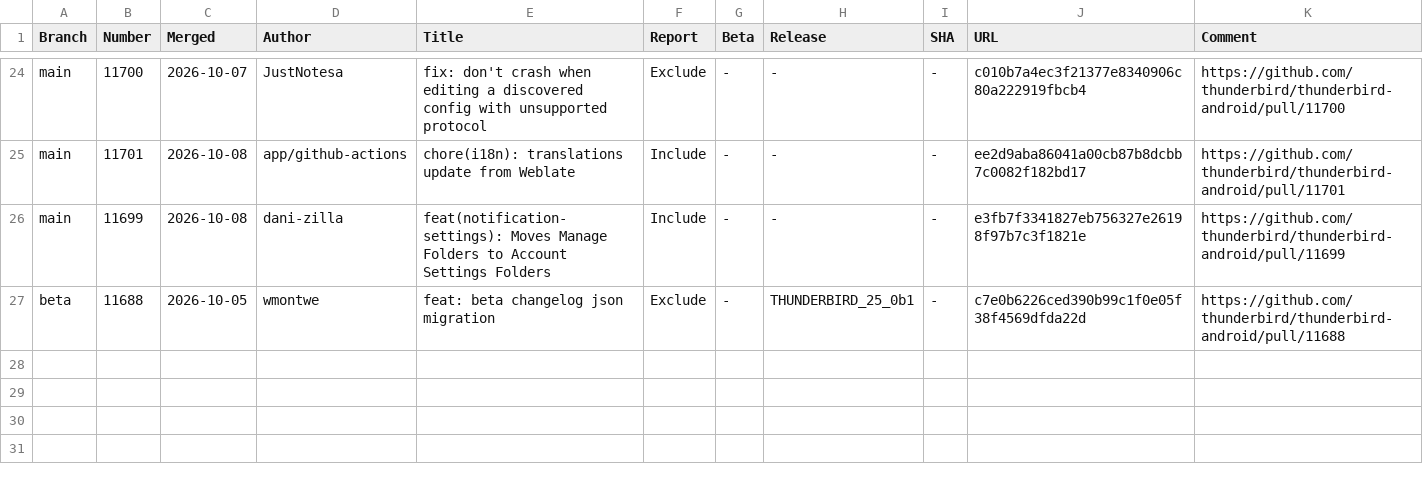
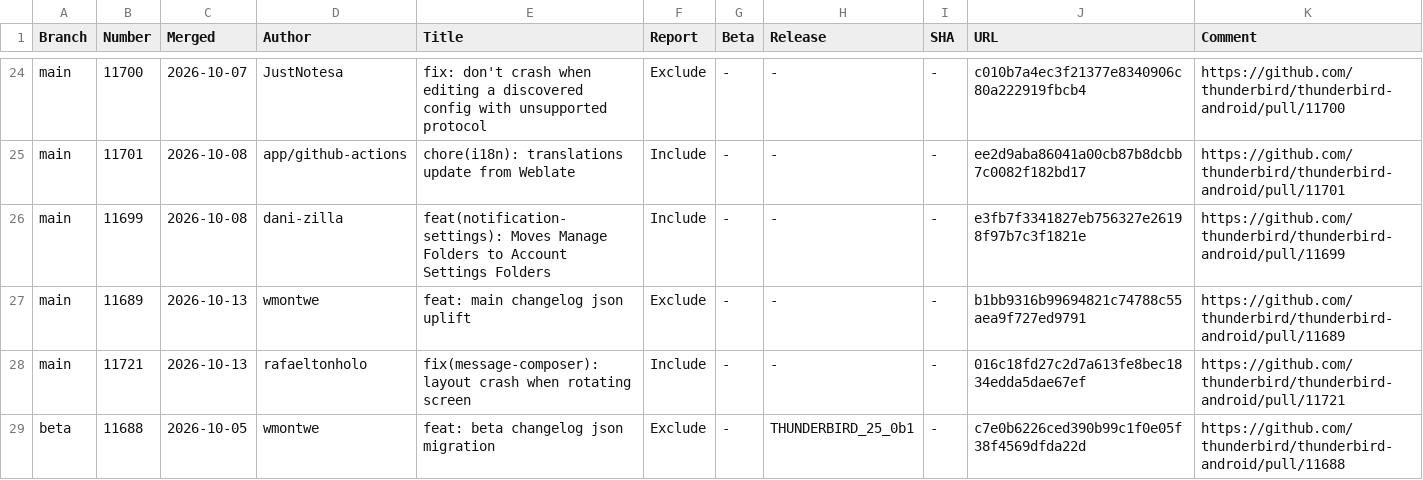
Before and after one commit to thunderbird/thunderbird-android-reports, a CSV file: reports/merged-prs/csv/merged-prs-2026-10.csv, drawn as a sheet; only a part is shown, gaps mark what is left out; the diff names each change by its address in the sheet, - before the commit and + after, or states it on an @@ line.

```diff
--- a/reports/merged-prs/csv/merged-prs-2026-10.csv
+++ b/reports/merged-prs/csv/merged-prs-2026-10.csv
+row 27: main | 11689 | 2026-10-13 | wmontwe | feat: main changelog json uplift | Exclude | - | - | - | b1bb9316b99694821c74788c55aea9f727ed9791 | https://github.com/thunderbird/thunderbird-android/pull/11689
+row 28: main | 11721 | 2026-10-13 | rafaeltonholo | fix(message-composer): layout crash when rotating screen | Include | - | - | - | 016c18fd27c2d7a613fe8bec1834edda5dae67ef | https://github.com/thunderbird/thunderbird-android/pull/11721
```
Also changed, not shown: 1 other file.
